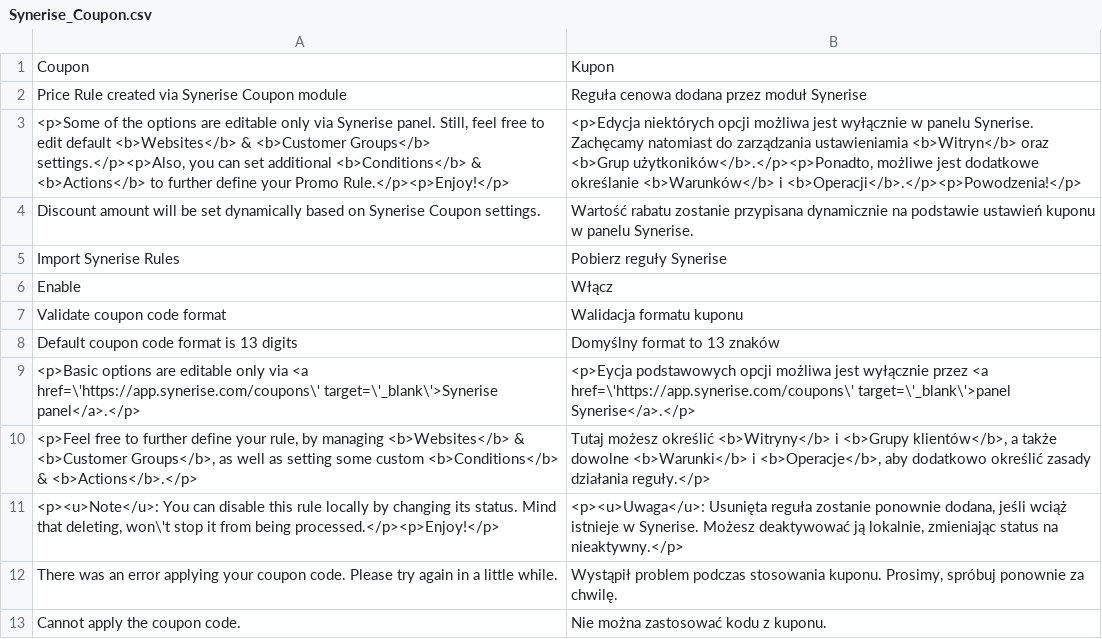
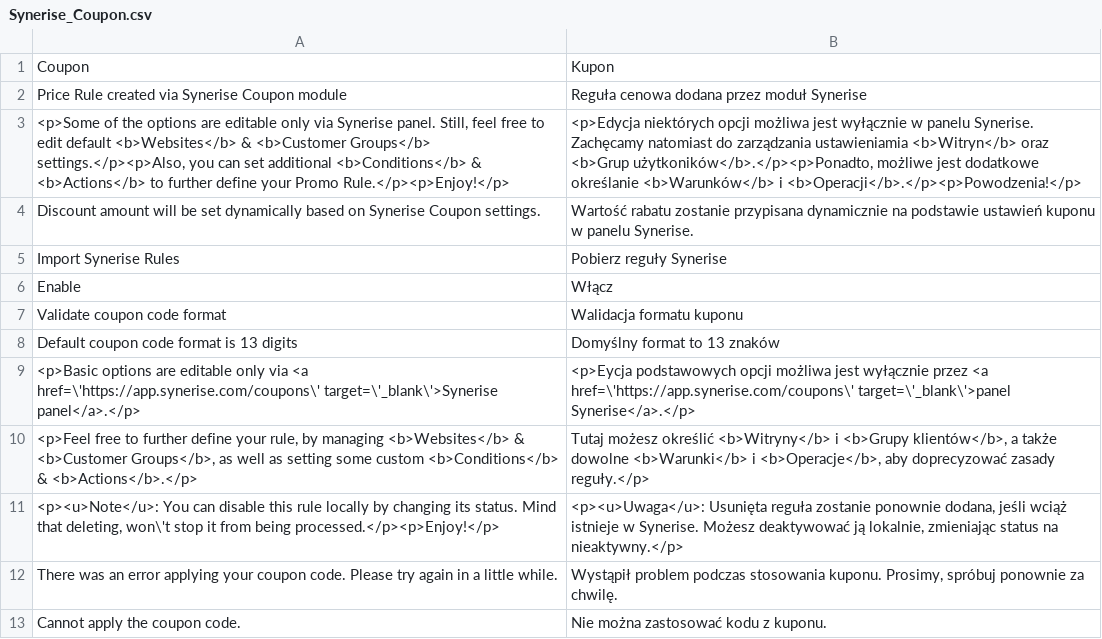
Before and after one commit to nCore/Plugin-Magento, a CSV file: app/locale/pl_PL/Synerise_Coupon.csv, drawn as a sheet.

```diff
--- a/app/locale/pl_PL/Synerise_Coupon.csv
+++ b/app/locale/pl_PL/Synerise_Coupon.csv
@@ -9,3 +9,3 @@
 "<p>Basic options are editable only via <a href=\'https://app.synerise.com/coupons\' target=\'_blank\'>Synerise panel</a>.</p>","<p>Eycja podstawowych opcji możliwa jest wyłącznie przez <a href=\'https://app.synerise.com/coupons\' target=\'_blank\'>panel Synerise</a>.</p>"
-"<p>Feel free to further define your rule, by managing <b>Websites</b> & <b>Customer Groups</b>, as well as setting some custom <b>Conditions</b> & <b>Actions</b>.</p>","Tutaj możesz określić <b>Witryny</b> i <b>Grupy klientów</b>, a także dowolne <b>Warunki</b> i <b>Operacje</b>, aby dodatkowo określić zasady działania reguły.</p>"
+"<p>Feel free to further define your rule, by managing <b>Websites</b> & <b>Customer Groups</b>, as well as setting some custom <b>Conditions</b> & <b>Actions</b>.</p>","Tutaj możesz określić <b>Witryny</b> i <b>Grupy klientów</b>, a także dowolne <b>Warunki</b> i <b>Operacje</b>, aby doprecyzować zasady reguły.</p>"
 "<p><u>Note</u>: You can disable this rule locally by changing its status. Mind that deleting, won\'t stop it from being processed.</p><p>Enjoy!</p>","<p><u>Uwaga</u>: Usunięta reguła zostanie ponownie dodana, jeśli wciąż istnieje w Synerise. Możesz deaktywować ją lokalnie, zmieniając status na nieaktywny.</p>"
```
Also changed, not shown: 2 other files.
